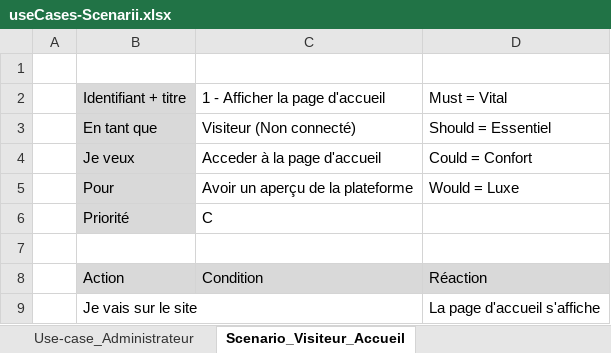
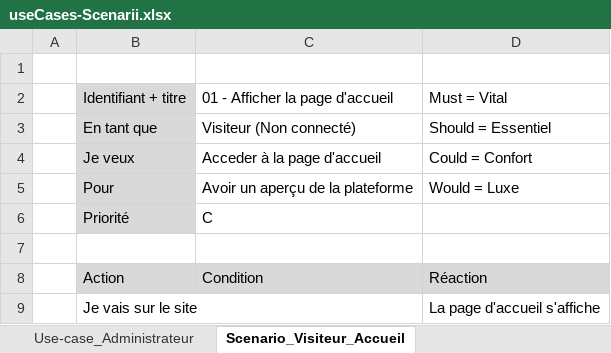
Before and after one commit to TimotheeRapin/WebAppGestionRepas, an Excel workbook: Documentation/UseCases-Scenarios/useCases-Scenarii.xlsx, sheet Scenario_Visiteur_Accueil, drawn as a sheet; values as stored, in another font and other column widths than the file's, no borders; the diff names each change by its address in the sheet, - before the commit and + after, or states it on an @@ line.

```diff
--- a/Documentation/UseCases-Scenarios/useCases-Scenarii.xlsx (sheet Scenario_Visiteur_Accueil)
+++ b/Documentation/UseCases-Scenarios/useCases-Scenarii.xlsx (sheet Scenario_Visiteur_Accueil)
-C2: 1 - Afficher la page d'accueil
+C2: 01 - Afficher la page d'accueil
```
Also changed, not shown: sheet Scenario_Utilisateur_Deconnexio, sheet Scenario_Utilisateur_Recettes, sheet Scenario_Utilisateur_Commission, sheet Scenario_Visiteur_Connexion, sheet Scenario_Admin_Utilisateurs, sheet Scenario_Visiteur_Inscription, 3 more sheets, other sheet tabs, Documentation/Journal de travail/Journal de travail.xlsm, 10 other files.
